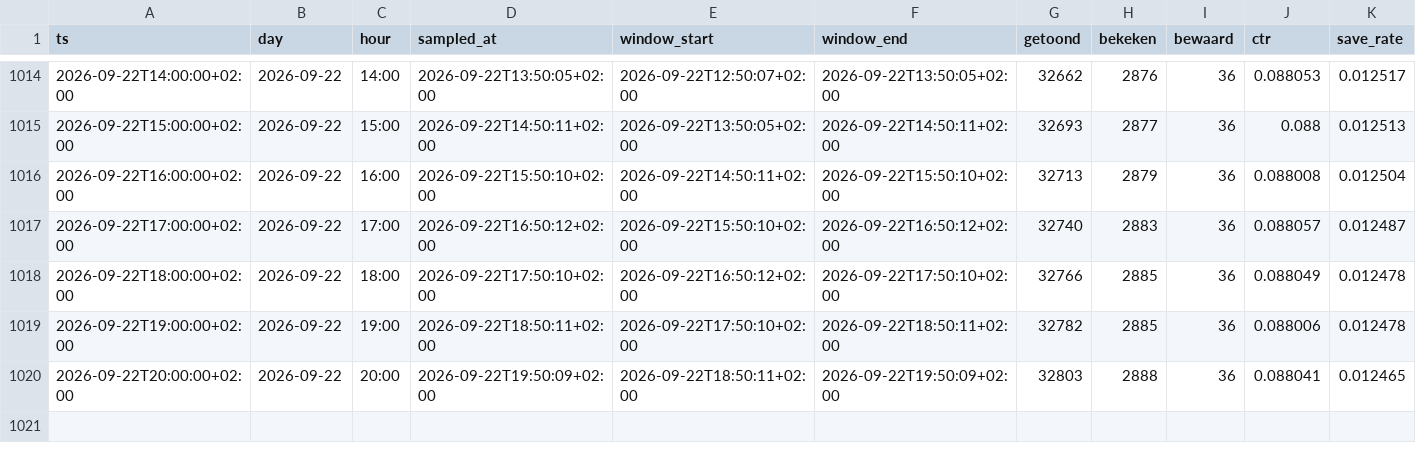
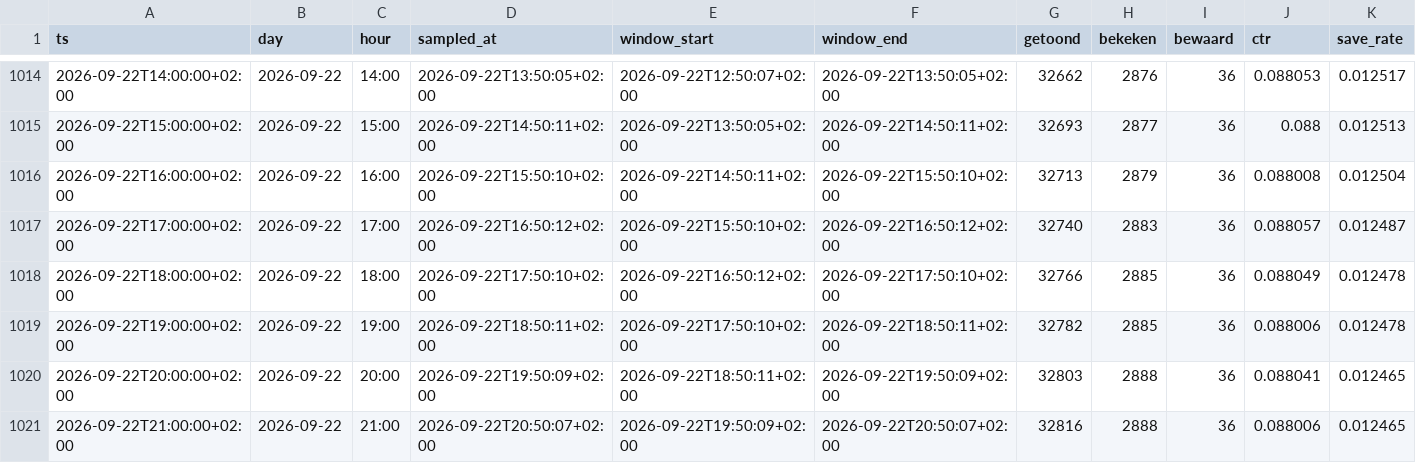
Before and after one commit to JustMarco88/dorpsstraat-funda-cijfers, a CSV file: funda-cijfers.csv, drawn as a sheet; only a part is shown, gaps mark what is left out; rows hold the shown columns only; the diff names each change by its address in the sheet, - before the commit and + after, or states it on an @@ line.

Commit message:
funda-cijfers 2026-09-22T20:50:07+02:00

```diff
--- a/funda-cijfers.csv
+++ b/funda-cijfers.csv
+row 1021: 2026-09-22T21:00:00+02:00 | 2026-09-22 | 21:00 | 2026-09-22T20:50:07+02:00 | 2026-09-22T19:50:09+02:00 | 2026-09-22T20:50:07+02:00 | 32816 | 2888 | 36 | 0.088006 | 0.012465
```
